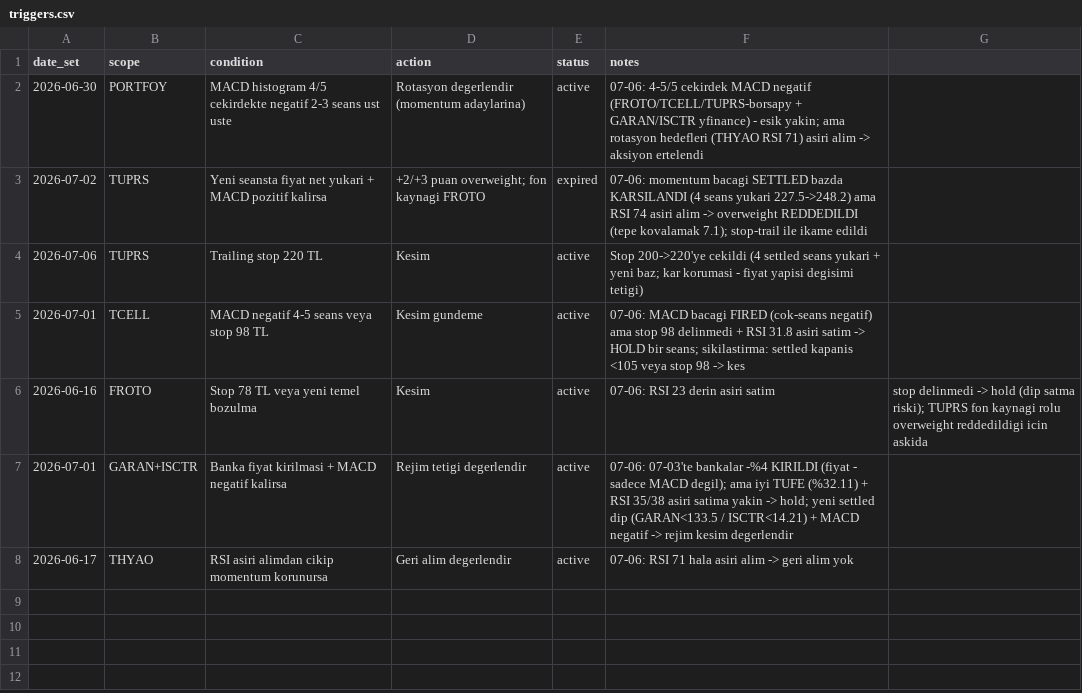
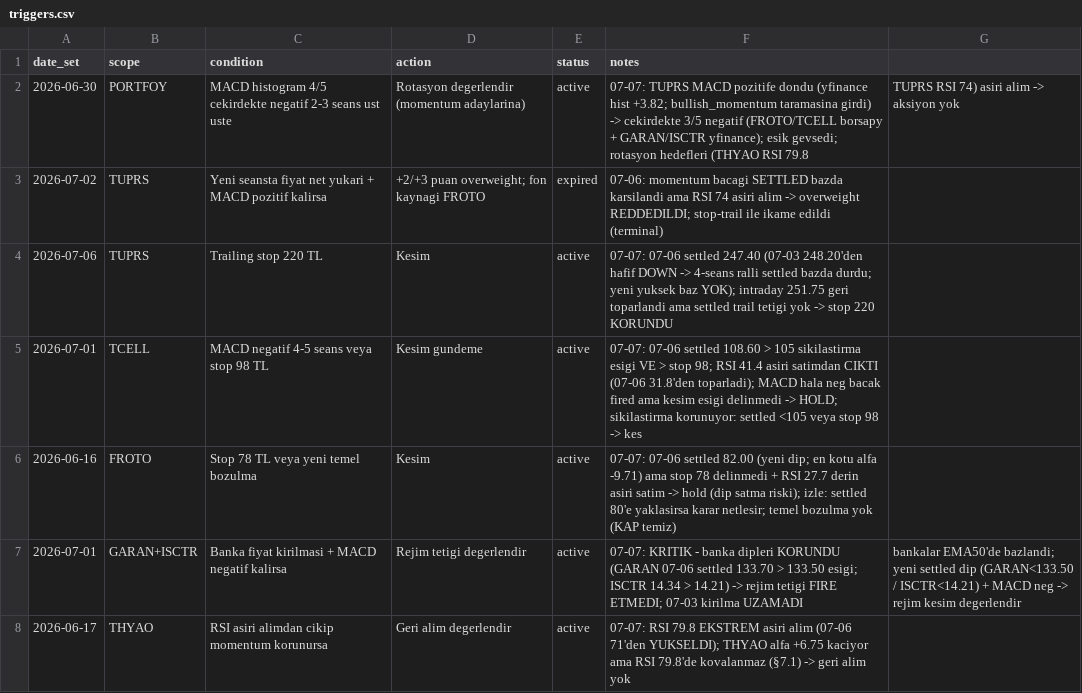
Before and after one commit to mehmedalipazar/finance-agent, a CSV file: data/triggers.csv, drawn as a sheet.

```diff
--- a/data/triggers.csv
+++ b/data/triggers.csv
@@ -1,8 +1,8 @@
 date_set,scope,condition,action,status,notes
-2026-06-30,PORTFOY,MACD histogram 4/5 cekirdekte negatif 2-3 seans ust uste,Rotasyon degerlendir (momentum adaylarina),active,07-06: 4-5/5 cekirdek MACD negatif (FROTO/TCELL/TUPRS-borsapy + GARAN/ISCTR yfinance) - esik yakin; ama rotasyon hedefleri (THYAO RSI 71) asiri alim -> aksiyon ertelendi
-2026-07-02,TUPRS,Yeni seansta fiyat net yukari + MACD pozitif kalirsa,+2/+3 puan overweight; fon kaynagi FROTO,expired,07-06: momentum bacagi SETTLED bazda KARSILANDI (4 seans yukari 227.5->248.2) ama RSI 74 asiri alim -> overweight REDDEDILDI (tepe kovalamak 7.1); stop-trail ile ikame edildi
-2026-07-06,TUPRS,Trailing stop 220 TL,Kesim,active,Stop 200->220'ye cekildi (4 settled seans yukari + yeni baz; kar korumasi - fiyat yapisi degisimi tetigi)
-2026-07-01,TCELL,MACD negatif 4-5 seans veya stop 98 TL,Kesim gundeme,active,07-06: MACD bacagi FIRED (cok-seans negatif) ama stop 98 delinmedi + RSI 31.8 asiri satim -> HOLD bir seans; sikilastirma: settled kapanis <105 veya stop 98 -> kes
-2026-06-16,FROTO,Stop 78 TL veya yeni temel bozulma,Kesim,active,07-06: RSI 23 derin asiri satim, stop delinmedi -> hold (dip satma riski); TUPRS fon kaynagi rolu overweight reddedildigi icin askida
-2026-07-01,GARAN+ISCTR,Banka fiyat kirilmasi + MACD negatif kalirsa,Rejim tetigi degerlendir,active,07-06: 07-03'te bankalar -%4 KIRILDI (fiyat - sadece MACD degil); ama iyi TUFE (%32.11) + RSI 35/38 asiri satima yakin -> hold; yeni settled dip (GARAN<133.5 / ISCTR<14.21) + MACD negatif -> rejim kesim degerlendir
-2026-06-17,THYAO,RSI asiri alimdan cikip momentum korunursa,Geri alim degerlendir,active,07-06: RSI 71 hala asiri alim -> geri alim yok
+2026-06-30,PORTFOY,MACD histogram 4/5 cekirdekte negatif 2-3 seans ust uste,Rotasyon degerlendir (momentum adaylarina),active,07-07: TUPRS MACD pozitife dondu (yfinance hist +3.82; bullish_momentum taramasina girdi) -> cekirdekte 3/5 negatif (FROTO/TCELL borsapy + GARAN/ISCTR yfinance); esik gevsedi; rotasyon hedefleri (THYAO RSI 79.8, TUPRS RSI 74) asiri alim -> aksiyon yok
+2026-07-02,TUPRS,Yeni seansta fiyat net yukari + MACD pozitif kalirsa,+2/+3 puan overweight; fon kaynagi FROTO,expired,07-06: momentum bacagi SETTLED bazda karsilandi ama RSI 74 asiri alim -> overweight REDDEDILDI; stop-trail ile ikame edildi (terminal)
+2026-07-06,TUPRS,Trailing stop 220 TL,Kesim,active,07-07: 07-06 settled 247.40 (07-03 248.20'den hafif DOWN -> 4-seans ralli settled bazda durdu; yeni yuksek baz YOK); intraday 251.75 geri toparlandi ama settled trail tetigi yok -> stop 220 KORUNDU
+2026-07-01,TCELL,MACD negatif 4-5 seans veya stop 98 TL,Kesim gundeme,active,07-07: 07-06 settled 108.60 > 105 sikilastirma esigi VE > stop 98; RSI 41.4 asiri satimdan CIKTI (07-06 31.8'den toparladi); MACD hala neg bacak fired ama kesim esigi delinmedi -> HOLD; sikilastirma korunuyor: settled <105 veya stop 98 -> kes
+2026-06-16,FROTO,Stop 78 TL veya yeni temel bozulma,Kesim,active,07-07: 07-06 settled 82.00 (yeni dip; en kotu alfa -9.71) ama stop 78 delinmedi + RSI 27.7 derin asiri satim -> hold (dip satma riski); izle: settled 80'e yaklasirsa karar netlesir; temel bozulma yok (KAP temiz)
+2026-07-01,GARAN+ISCTR,Banka fiyat kirilmasi + MACD negatif kalirsa,Rejim tetigi degerlendir,active,07-07: KRITIK - banka dipleri KORUNDU (GARAN 07-06 settled 133.70 > 133.50 esigi; ISCTR 14.34 > 14.21) -> rejim tetigi FIRE ETMEDI; 07-03 kirilma UZAMADI, bankalar EMA50'de bazlandi; yeni settled dip (GARAN<133.50 / ISCTR<14.21) + MACD neg -> rejim kesim degerlendir
+2026-06-17,THYAO,RSI asiri alimdan cikip momentum korunursa,Geri alim degerlendir,active,07-07: RSI 79.8 EKSTREM asiri alim (07-06 71'den YUKSELDI); THYAO alfa +6.75 kaciyor ama RSI 79.8'de kovalanmaz (§7.1) -> geri alim yok
```
Also changed, not shown: data/prices.csv, data/weights.csv, 1 other file.
